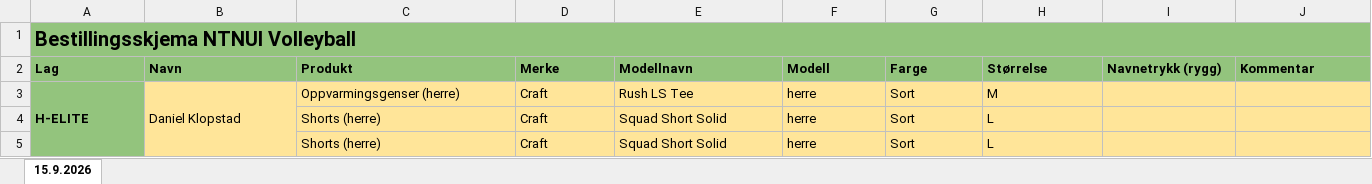
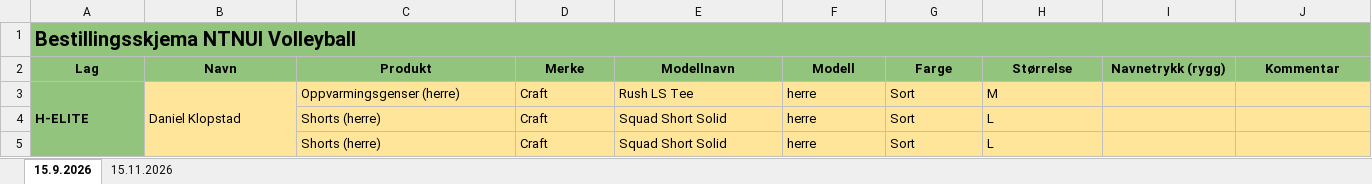
Before and after one commit to IsakAnda/NTNUI-klubbklar, an Excel workbook: bestilling.xlsx, sheet 15.9.2026, drawn as a sheet; only a part is shown; values as stored, in another font and other column widths than the file's, no borders; the diff names each change by its address in the sheet, - before the commit and + after, or states it on an @@ line.

```diff
--- a/bestilling.xlsx (sheet 15.9.2026)
+++ b/bestilling.xlsx (sheet 15.9.2026)
+sheet tab: 15.11.2026
-A2:J2 alignment: left
+A2:J2 alignment: center
```
Also changed, not shown: faktura.xlsx, 3 other files.
